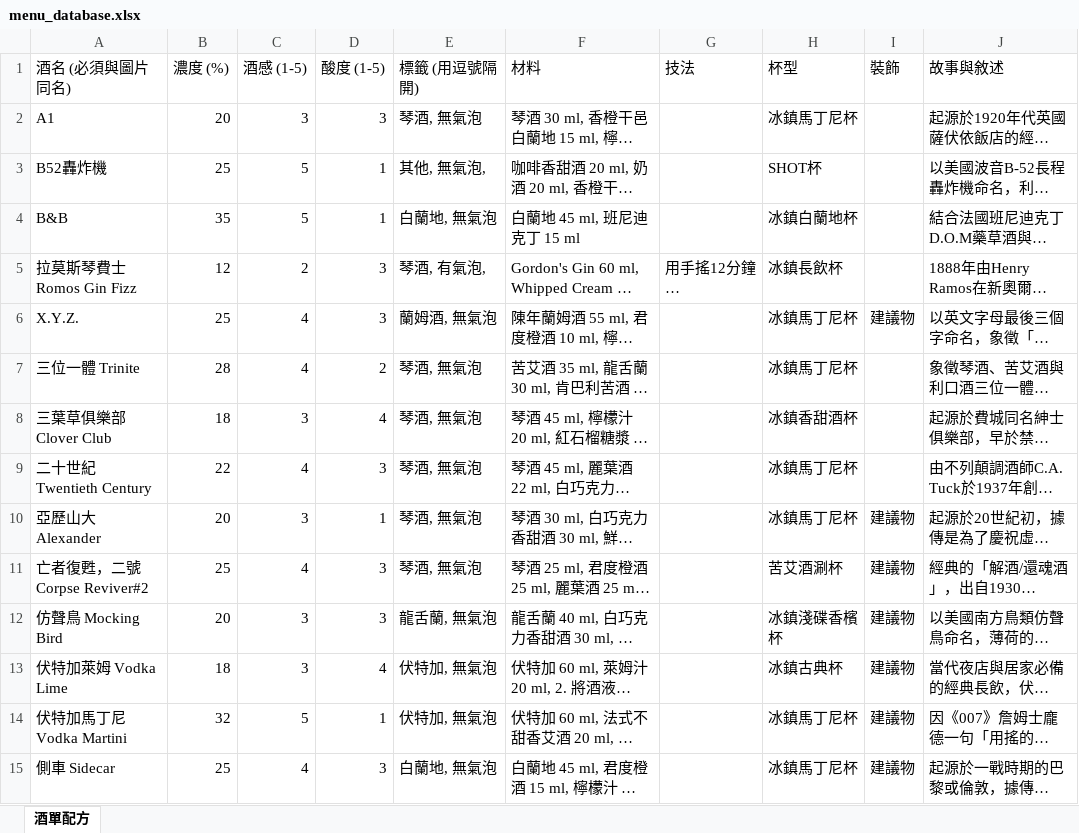
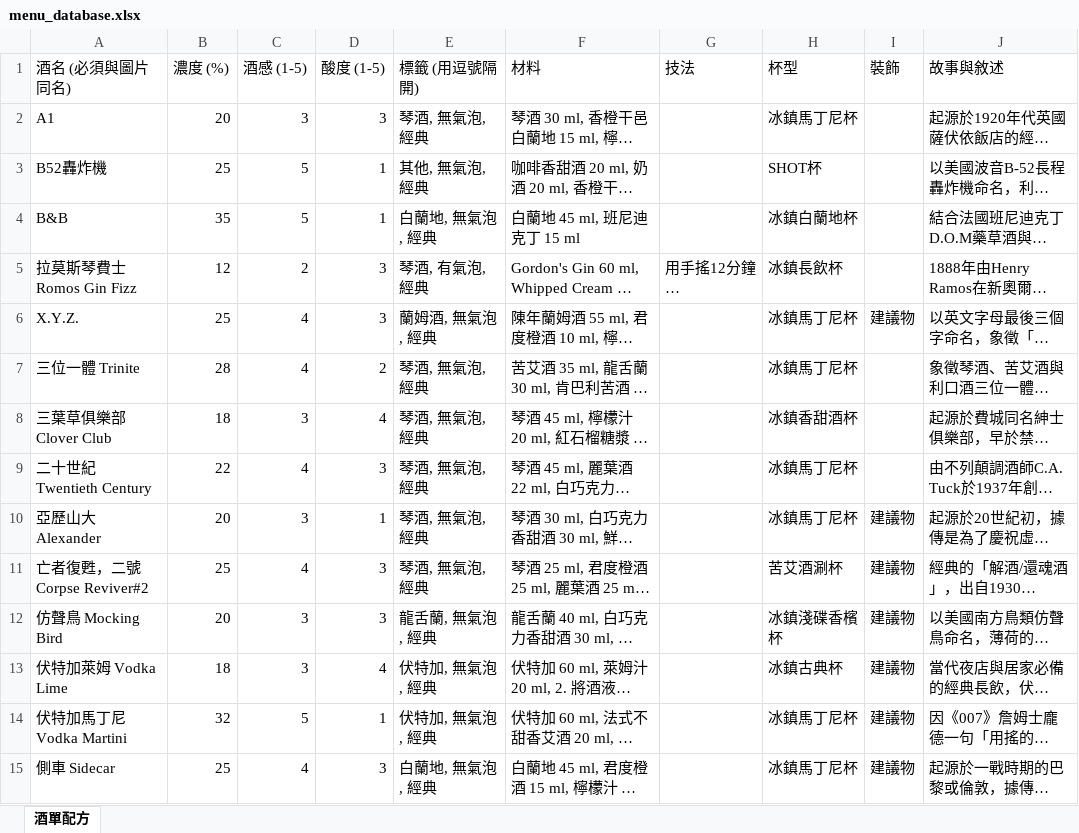
Before and after one commit to IversonKK/MyBar, an Excel workbook: menu_database.xlsx, sheet 酒單配方, drawn as a sheet; only a part is shown; long unchanged cells end in …; values as stored, in another font and other column widths than the file's, no cell formats; the diff covers the shown part only; the diff names each change by its address in the sheet, - before the commit and + after, or states it on an @@ line.

```diff
--- a/menu_database.xlsx (sheet 酒單配方)
+++ b/menu_database.xlsx (sheet 酒單配方)
-E2 (標籤 (用逗號隔開)): 琴酒, 無氣泡
+E2 (標籤 (用逗號隔開)): 琴酒, 無氣泡, 經典
-E3 (標籤 (用逗號隔開)): 其他, 無氣泡,
+E3 (標籤 (用逗號隔開)): 其他, 無氣泡, 經典
-E4 (標籤 (用逗號隔開)): 白蘭地, 無氣泡
+E4 (標籤 (用逗號隔開)): 白蘭地, 無氣泡, 經典
-E5 (標籤 (用逗號隔開)): 琴酒, 有氣泡,
+E5 (標籤 (用逗號隔開)): 琴酒, 有氣泡, 經典
-E6 (標籤 (用逗號隔開)): 蘭姆酒, 無氣泡
+E6 (標籤 (用逗號隔開)): 蘭姆酒, 無氣泡, 經典
-E7:E11 (標籤 (用逗號隔開)): 琴酒, 無氣泡
+E7:E11 (標籤 (用逗號隔開)): 琴酒, 無氣泡, 經典
-E12 (標籤 (用逗號隔開)): 龍舌蘭, 無氣泡
+E12 (標籤 (用逗號隔開)): 龍舌蘭, 無氣泡, 經典
-E13:E14 (標籤 (用逗號隔開)): 伏特加, 無氣泡
+E13:E14 (標籤 (用逗號隔開)): 伏特加, 無氣泡, 經典
-E15 (標籤 (用逗號隔開)): 白蘭地, 無氣泡
+E15 (標籤 (用逗號隔開)): 白蘭地, 無氣泡, 經典
```
Also changed, not shown: 142 edited cells elsewhere in this sheet, cell formats, 9 other files.
